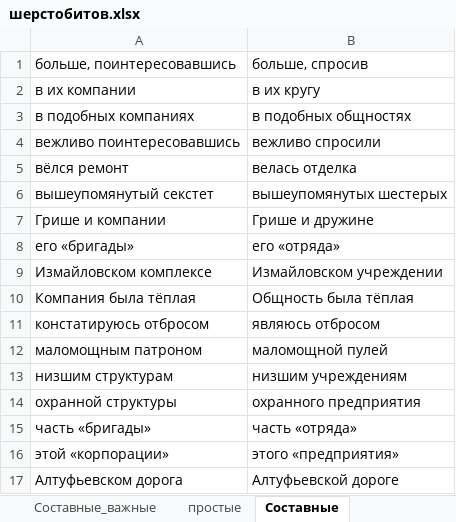
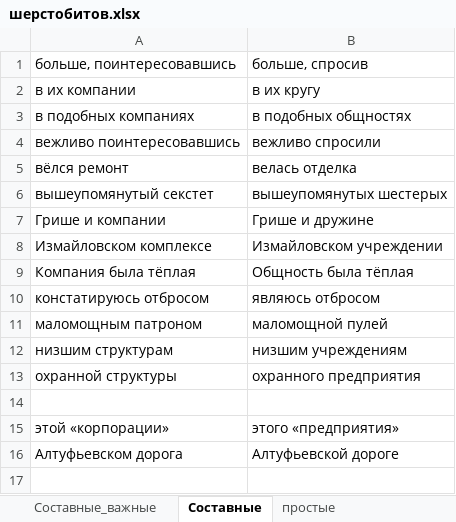
Before and after one commit to AveNRU/text_changer, an Excel workbook: словари/шерстобитов.xlsx, sheet Составные, drawn as a sheet; values as stored, in another font and other column widths than the file's, no borders; removed rows and columns are numbered as before the commit, all else as after; the diff names each change by its address in the sheet, - before the commit and + after, or states it on an @@ line.

```diff
--- a/словари/шерстобитов.xlsx (sheet Составные)
+++ b/словари/шерстобитов.xlsx (sheet Составные)
@@ sheet tab order changed: Составные_важные | Составные | простые @@
-row 8: его «бригады» | его «отряда»
-row 14: часть «бригады» | часть «отряда»
+row 14: (empty)
```
Also changed, not shown: sheet неизменные, sheet неизменные_короткие, sheet ошибки, 4 other files.
